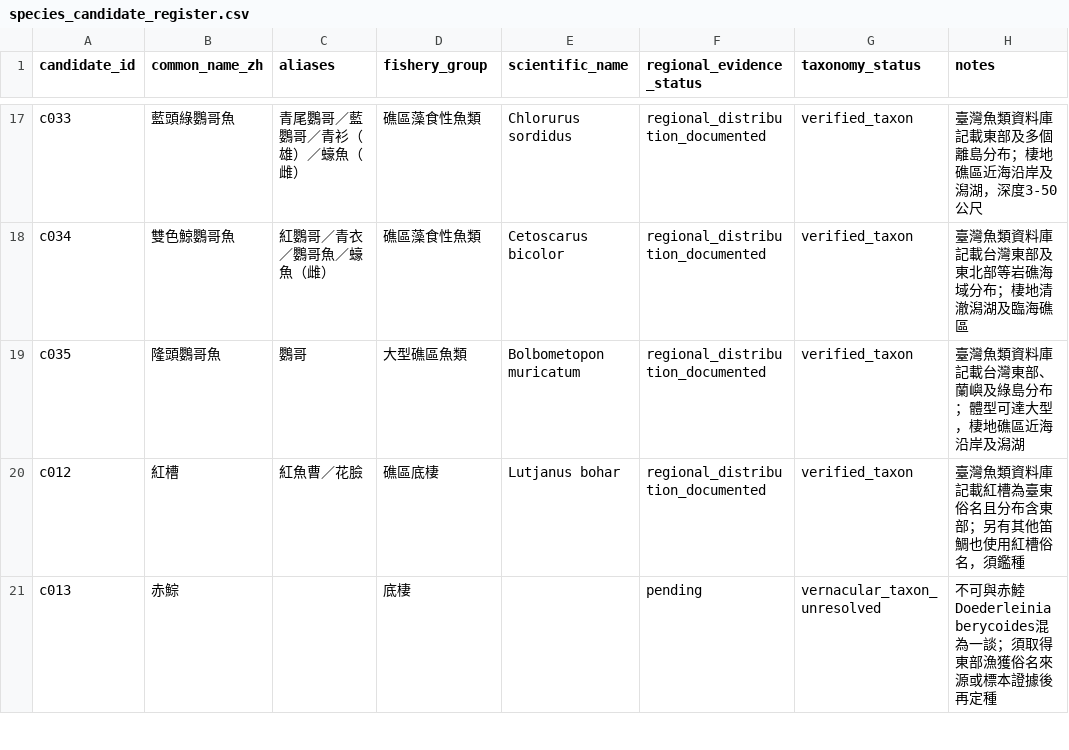
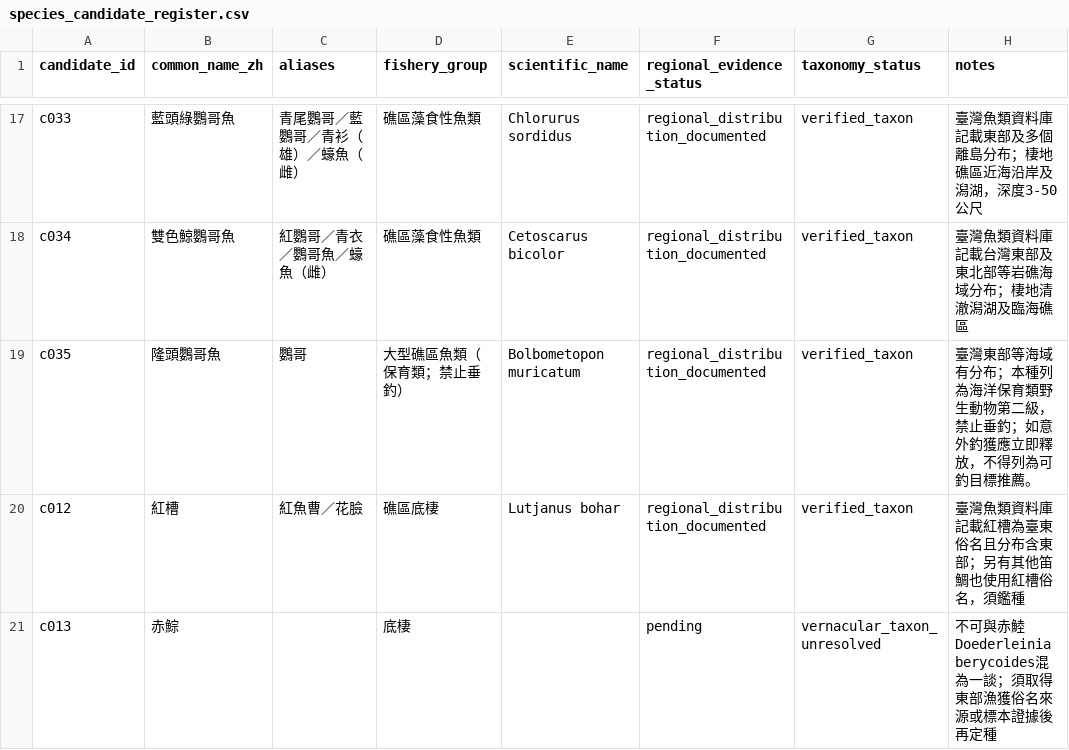
Before and after one commit to fb326549-lang/fishing-intelligence, a CSV file: P1/species/species_candidate_register.csv, drawn as a sheet; only a part is shown, gaps mark what is left out.

```diff
--- a/P1/species/species_candidate_register.csv
+++ b/P1/species/species_candidate_register.csv
@@ -18,3 +18,3 @@ c033,藍頭綠鸚哥魚,青尾鸚哥／藍鸚哥／青衫（雄）／蠔魚（
 c034,雙色鯨鸚哥魚,紅鸚哥／青衣／鸚哥魚／蠔魚（雌）,礁區藻食性魚類,Cetoscarus bicolor,regional_distribution_documented,verified_taxon,臺灣魚類資料庫記載台灣東部及東北部等岩礁海域分布；棲地清澈潟湖及臨海礁區
-c035,隆頭鸚哥魚,鸚哥,大型礁區魚類,Bolbometopon muricatum,regional_distribution_documented,verified_taxon,臺灣魚類資料庫記載台灣東部、蘭嶼及綠島分布；體型可達大型，棲地礁區近海沿岸及潟湖
+c035,隆頭鸚哥魚,鸚哥,大型礁區魚類（保育類；禁止垂釣）,Bolbometopon muricatum,regional_distribution_documented,verified_taxon,臺灣東部等海域有分布；本種列為海洋保育類野生動物第二級，禁止垂釣；如意外釣獲應立即釋放，不得列為可釣目標推薦。
 c012,紅槽,紅魚曹／花臉,礁區底棲,Lutjanus bohar,regional_distribution_documented,verified_taxon,臺灣魚類資料庫記載紅槽為臺東俗名且分布含東部；另有其他笛鯛也使用紅槽俗名，須鑑種
```
Also changed, not shown: P1/species/species_ecology_parameters.csv, P1/species/species_evidence_register.csv.
